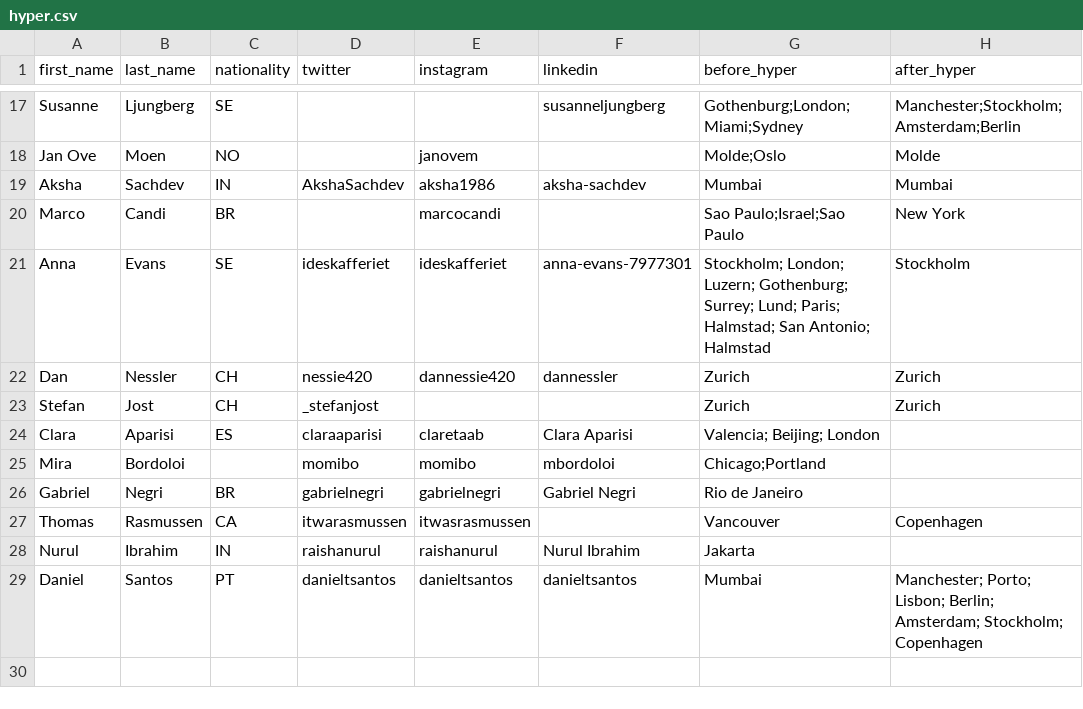
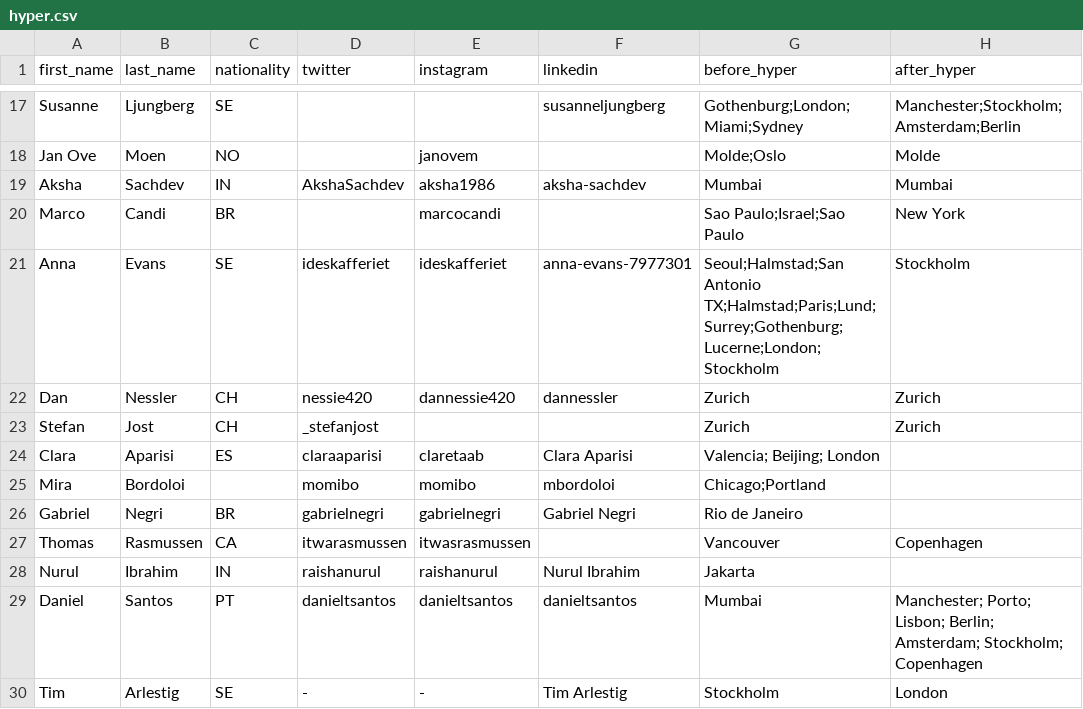
Before and after one commit to dpwoert/HI-journey, a CSV file: data/hyper.csv, drawn as a sheet; only a part is shown, gaps mark what is left out.

```diff
--- a/data/hyper.csv
+++ b/data/hyper.csv
@@ -20,3 +20,3 @@ Aksha,Sachdev,IN,AkshaSachdev,aksha1986,aksha-sachdev,Mumbai,Mumbai
 Marco,Candi,BR,,marcocandi,,Sao Paulo;Israel;Sao Paulo,New York
-Anna,Evans,SE,ideskafferiet,ideskafferiet,anna-evans-7977301,Stockholm; London; Luzern; Gothenburg; Surrey; Lund; Paris; Halmstad; San Antonio; Halmstad ,Stockholm
+Anna,Evans,SE,ideskafferiet,ideskafferiet,anna-evans-7977301,Seoul;Halmstad;San Antonio TX;Halmstad;Paris;Lund;Surrey;Gothenburg;Lucerne;London;Stockholm,Stockholm
 Dan,Nessler,CH,nessie420,dannessie420,dannessler,Zurich,Zurich
@@ -29 +29,2 @@ Nurul,Ibrahim,IN,raishanurul,raishanurul,Nurul Ibrahim,Jakarta,
 Daniel,Santos,PT,danieltsantos,danieltsantos,danieltsantos,Mumbai,Manchester; Porto; Lisbon; Berlin; Amsterdam; Stockholm; Copenhagen
+Tim,Arlestig,SE,-,-,Tim Arlestig,Stockholm,London
```
Also changed, not shown: 1 other file.
